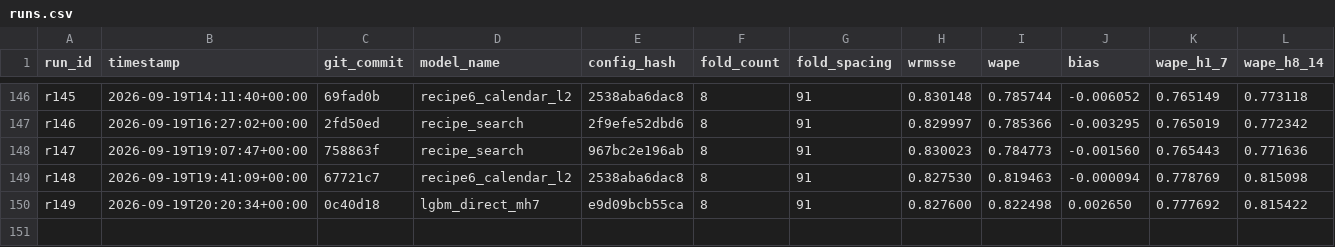
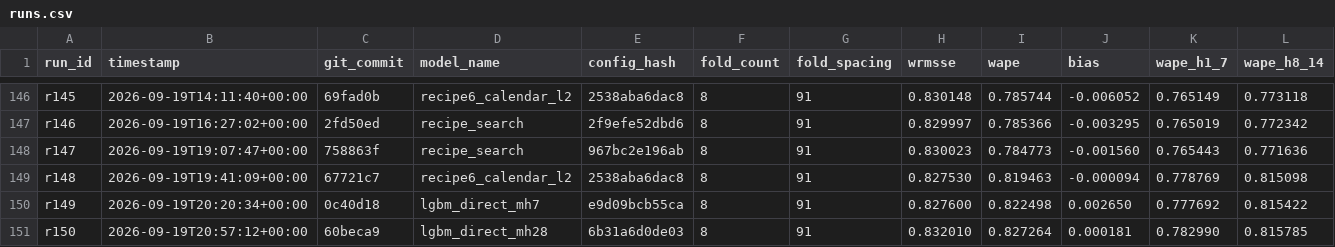
Before and after one commit to rslayer/kepler, a CSV file: runs/runs.csv, drawn as a sheet; only a part is shown, gaps mark what is left out; rows hold the shown columns only; the diff names each change by its address in the sheet, - before the commit and + after, or states it on an @@ line.

Commit message:
H170 r150: lgbm_direct_mh28 on m5_screen (v9) vs champion r134

```diff
--- a/runs/runs.csv
+++ b/runs/runs.csv
+row 151: r150 | 2026-09-19T20:57:12+00:00 | 60beca9 | lgbm_direct_mh28 | 6b31a6d0de03 | 8 | 91 | 0.832010 | 0.827264 | 0.000181 | 0.782990 | 0.815785
```
Also changed, not shown: 1 other file.
